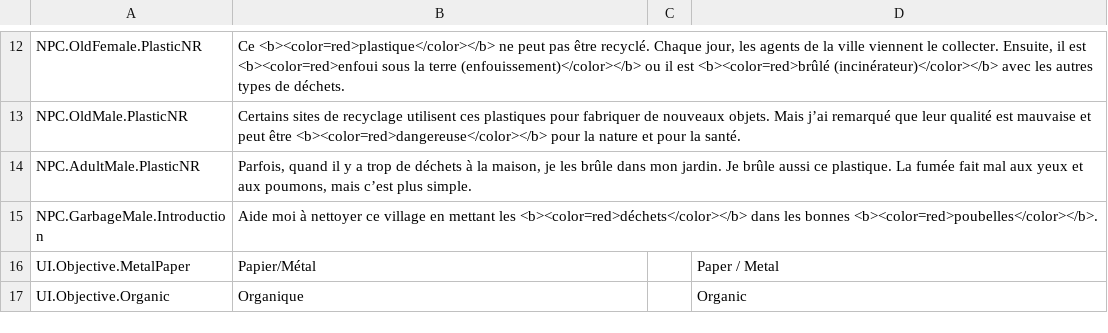
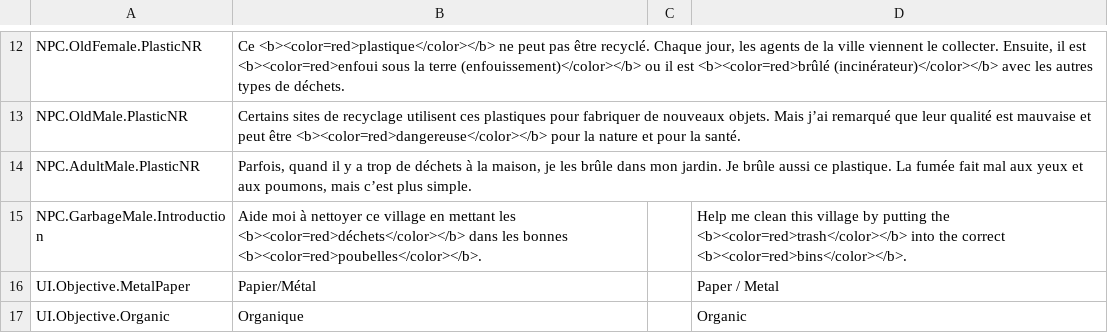
Before and after one commit to ACROSS-Lab/Rac-VR, a CSV file: Assets/Resources/Localization/LocalizationData.csv, drawn as a sheet; only a part is shown, gaps mark what is left out.

```diff
--- a/Assets/Resources/Localization/LocalizationData.csv
+++ b/Assets/Resources/Localization/LocalizationData.csv
@@ -14,3 +14,3 @@ NPC.OldMale.PlasticNR,Certains sites de recyclage utilisent ces plastiques pour
 NPC.AdultMale.PlasticNR,"Parfois, quand il y a trop de déchets à la maison, je les brûle dans mon jardin. Je brûle aussi ce plastique. La fumée fait mal aux yeux et aux poumons, mais c’est plus simple.",,
-NPC.GarbageMale.Introduction,Aide moi à nettoyer ce village en mettant les <b><color=red>déchets</color></b> dans les bonnes <b><color=red>poubelles</color></b>.,,
+NPC.GarbageMale.Introduction,Aide moi à nettoyer ce village en mettant les <b><color=red>déchets</color></b> dans les bonnes <b><color=red>poubelles</color></b>.,,Help me clean this village by putting the <b><color=red>trash</color></b> into the correct <b><color=red>bins</color></b>.
 UI.Objective.MetalPaper,Papier/Métal,,Paper / Metal
```
Also changed, not shown: 5 other files.
